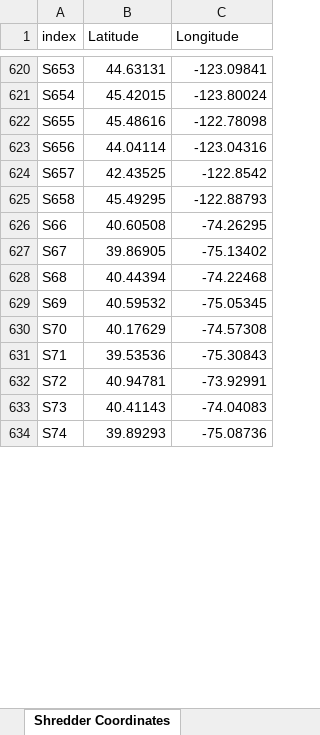
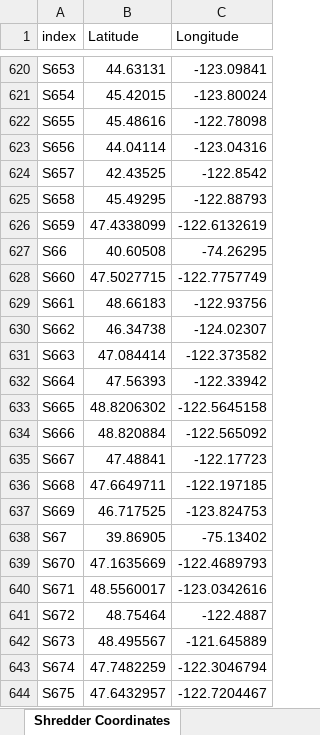
Before and after one commit to apurbasaha398/ewaste, an Excel workbook: artifacts/output_data.xlsx, sheet Shredder Coordinates, drawn as a sheet; only a part is shown, gaps mark what is left out; the shorter side is filled out with more unchanged rows; values as stored, in another font and other column widths than the file's, no borders; the diff covers the shown part only; the diff names each change by its address in the sheet, - before the commit and + after, or states it on an @@ line.

```diff
--- a/artifacts/output_data.xlsx (sheet Shredder Coordinates)
+++ b/artifacts/output_data.xlsx (sheet Shredder Coordinates)
+row 626: S659 | 47.4338099 | -122.6132619
+row 628: S660 | 47.5027715 | -122.7757749
+row 629: S661 | 48.66183 | -122.93756
+row 630: S662 | 46.34738 | -124.02307
+row 631: S663 | 47.084414 | -122.373582
+row 632: S664 | 47.56393 | -122.33942
+row 633: S665 | 48.8206302 | -122.5645158
+row 634: S666 | 48.820884 | -122.565092
+row 635: S667 | 47.48841 | -122.17723
+row 636: S668 | 47.6649711 | -122.197185
+row 637: S669 | 46.717525 | -123.824753
+row 639: S670 | 47.1635669 | -122.4689793
+row 640: S671 | 48.5560017 | -123.0342616
+row 641: S672 | 48.75464 | -122.4887
+row 642: S673 | 48.495567 | -121.645889
+row 643: S674 | 47.7482259 | -122.3046794
+row 644: S675 | 47.6432957 | -122.7204467
```
Also changed, not shown: 85 added rows elsewhere in this sheet, sheet Waste supplier to shredder, sheet Waste-Shredder coordinates, sheet Shredder to oxide producer, sheet Shredder OC record, sheet Shredder TC record, sheet Shredder Locations, 18 more sheets, 1 other file.
